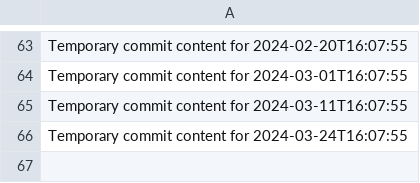
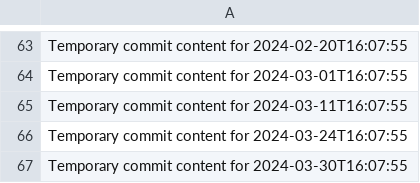
Before and after one commit to Andreiij/beta-718-q, a CSV file: data.csv, drawn as a sheet; only a part is shown, gaps mark what is left out; the diff names each change by its address in the sheet, - before the commit and + after, or states it on an @@ line.

```diff
--- a/data.csv
+++ b/data.csv
+row 67: Temporary commit content for 2024-03-30T16:07:55
```
